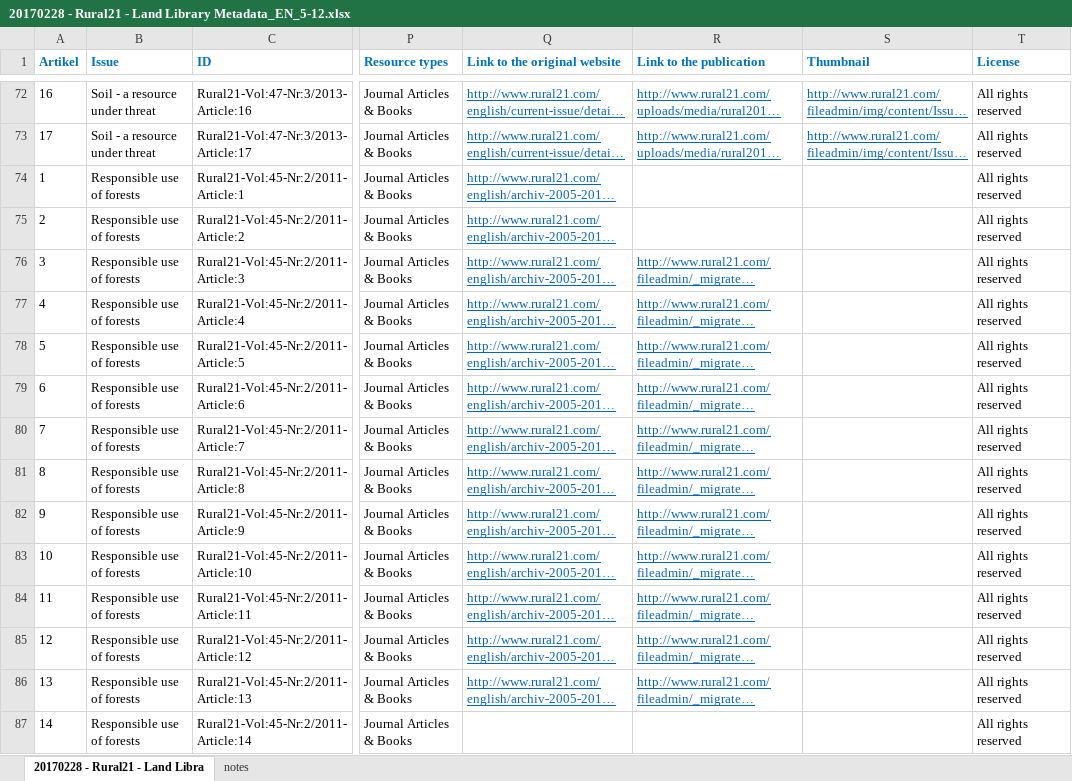
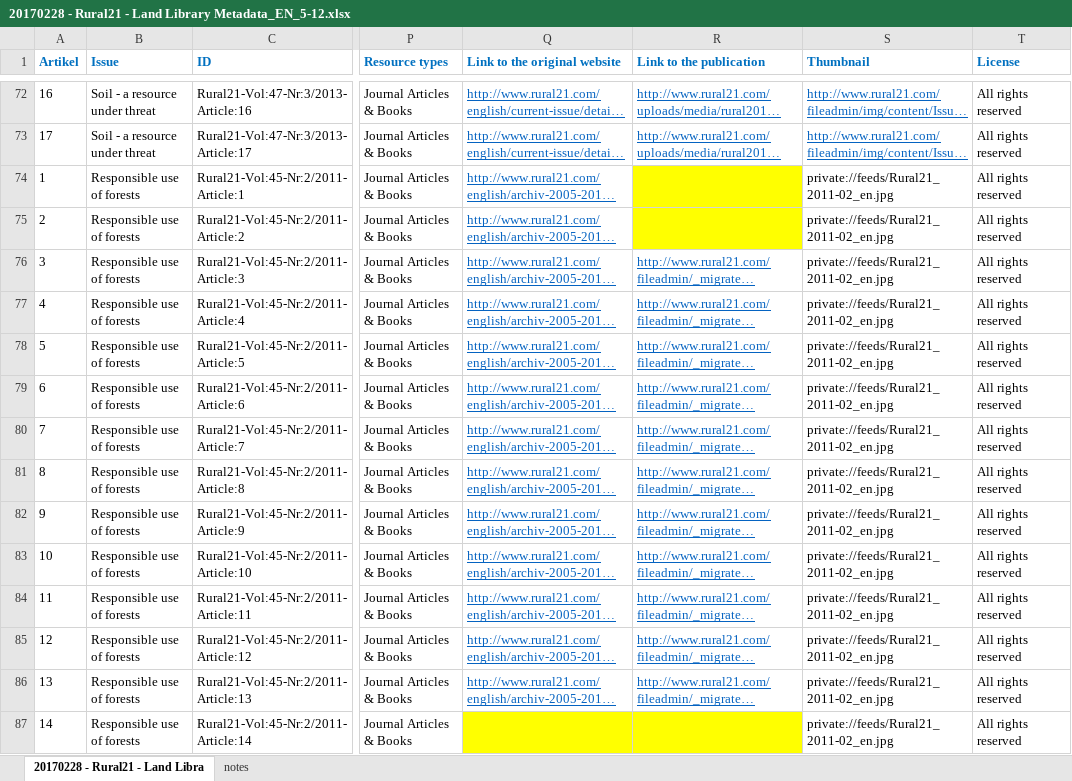
Before and after one commit to landportal/data, an Excel workbook: landlibrary/importers/Rural21/20170228 - Rural21 - Land Library Metadata_EN_5-12.xlsx, sheet 20170228 - Rural21 - Land Libra, drawn as a sheet; only a part is shown, gaps mark what is left out; long unchanged cells end in …; values as stored, in another font and other column widths than the file's, no borders; the diff covers the shown part only; the diff names each change by its address in the sheet, - before the commit and + after, or states it on an @@ line.

Commit message:
Added thumbnails (journal cover) for Rural21 missed ones

```diff
--- a/landlibrary/importers/Rural21/20170228 - Rural21 - Land Library Metadata_EN_5-12.xlsx (sheet 20170228 - Rural21 - Land Libra)
+++ b/landlibrary/importers/Rural21/20170228 - Rural21 - Land Library Metadata_EN_5-12.xlsx (sheet 20170228 - Rural21 - Land Libra)
-R74:R75 fill: none
+R74:R75 fill: #FFFF00
-S74:S87 (Thumbnail): (empty)
+S74:S87 (Thumbnail): private://feeds/Rural21_2011-02_en.jpg
-Q87:R87 fill: none
+Q87:R87 fill: #FFFF00
```
Also changed, not shown: 31 edited cells and cell formats elsewhere in this sheet, landlibrary/importers/Rural21/20170202 - Rural21 - Land Library Metadata_EN_13-16.xlsx, 12 other files.
